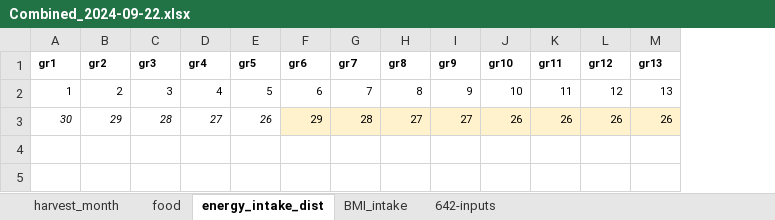
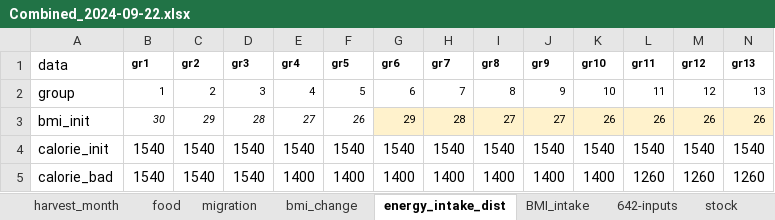
Before and after one commit to aristotle-tek/famine-prediction, an Excel workbook: data/processed/Combined_2024-09-22.xlsx, sheet energy_intake_dist, drawn as a sheet; only a part is shown; values as stored, in another font and other column widths than the file's, no borders; rows hold the shown columns only; the diff names each change by its address in the sheet, - before the commit and + after, or states it on an @@ line.

```diff
--- a/data/processed/Combined_2024-09-22.xlsx (sheet energy_intake_dist)
+++ b/data/processed/Combined_2024-09-22.xlsx (sheet energy_intake_dist)
+sheet tab: migration
+sheet tab: bmi_change
+sheet tab: stock
+column A (data), rows 2-3: group | bmi_init
+row 4: calorie_init | 1540 | 1540 | 1540 | 1540 | 1540 | 1540 | 1540 | 1540 | 1540 | 1540 | 1540 | 1540 | 1540
+row 5: calorie_bad | 1540 | 1540 | 1540 | 1400 | 1400 | 1400 | 1400 | 1400 | 1400 | 1400 | 1260 | 1260 | 1260
```
Also changed, not shown: sheet harvest_month, sheet 642-inputs, other sheet tabs, 8 other files.
